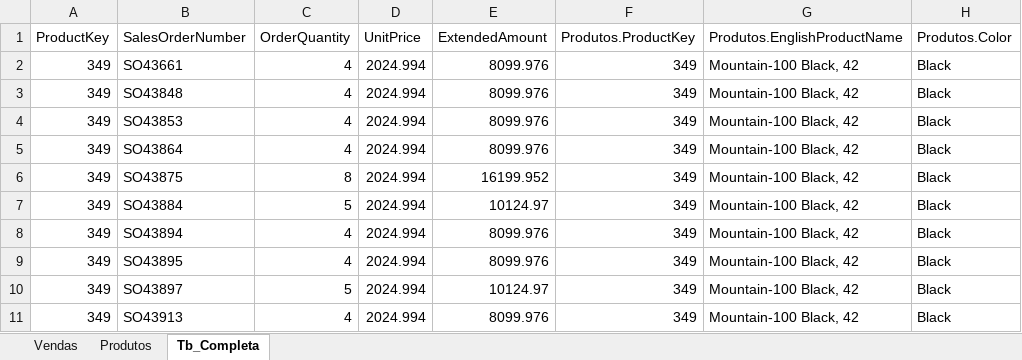
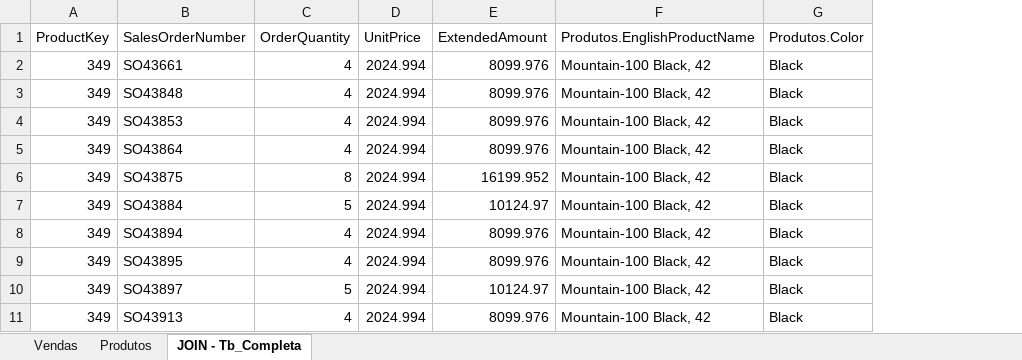
Before and after one commit to Leonardo-Gildo/SQL_SERVER, an Excel workbook: APRENDIZAGEM/Exercicio_JOIN_Excel.xlsm, sheet JOIN - Tb_Completa, drawn as a sheet; only a part is shown; values as stored, in another font and other column widths than the file's, no borders; charts and pictures and table styles not drawn; the diff names each change by its address in the sheet, - before the commit and + after, or states it on an @@ line.

```diff
--- a/APRENDIZAGEM/Exercicio_JOIN_Excel.xlsm (sheet JOIN - Tb_Completa)
+++ b/APRENDIZAGEM/Exercicio_JOIN_Excel.xlsm (sheet JOIN - Tb_Completa)
-sheet tab: Tb_Completa
+sheet tab: JOIN - Tb_Completa
-column F (Produtos.ProductKey), rows 2-11: all 349
```
Also changed, not shown: charts or pictures, 7 other files.
